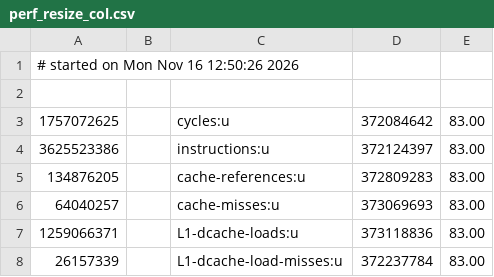
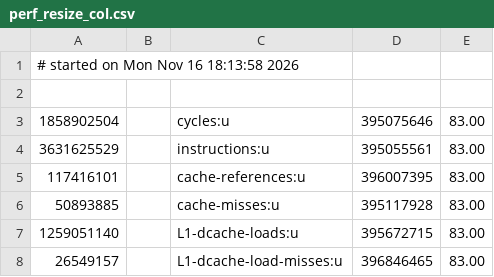
Before and after one commit to AliAshraf69420/Parallel-Distributed-Project, a CSV file: results/timings/memexp/perf_resize_col.csv, drawn as a sheet.

```diff
--- a/results/timings/memexp/perf_resize_col.csv
+++ b/results/timings/memexp/perf_resize_col.csv
@@ -1,8 +1,8 @@
-# started on Mon Nov 16 12:50:26 2026
+# started on Mon Nov 16 18:13:58 2026
 
-1757072625,,cycles:u,372084642,83.00,,
-3625523386,,instructions:u,372124397,83.00,,
-134876205,,cache-references:u,372809283,83.00,,
-64040257,,cache-misses:u,373069693,83.00,,
-1259066371,,L1-dcache-loads:u,373118836,83.00,,
-26157339,,L1-dcache-load-misses:u,372237784,83.00,,
+1858902504,,cycles:u,395075646,83.00,,
+3631625529,,instructions:u,395055561,83.00,,
+117416101,,cache-references:u,396007395,83.00,,
+50893885,,cache-misses:u,395117928,83.00,,
+1259051140,,L1-dcache-loads:u,395672715,83.00,,
+26549157,,L1-dcache-load-misses:u,396846465,83.00,,
```
Also changed, not shown: results/timings/memexp/perf_fs_local.csv, results/timings/memexp/perf_fs_packed.csv, 23 other files.
